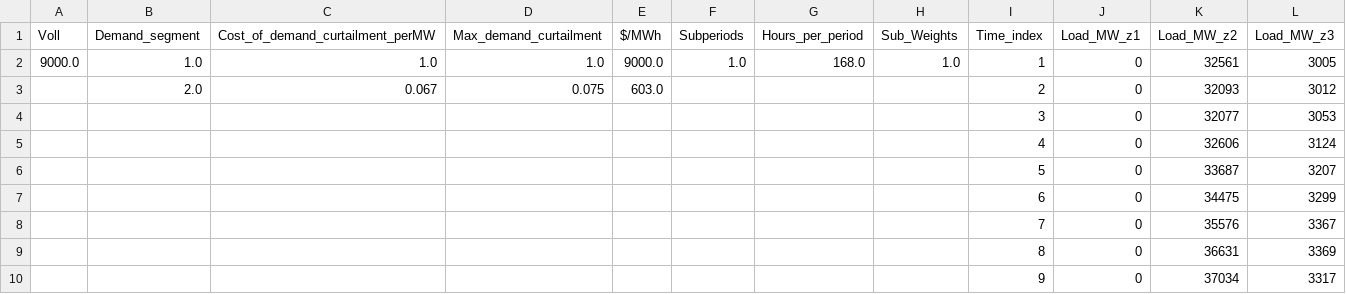
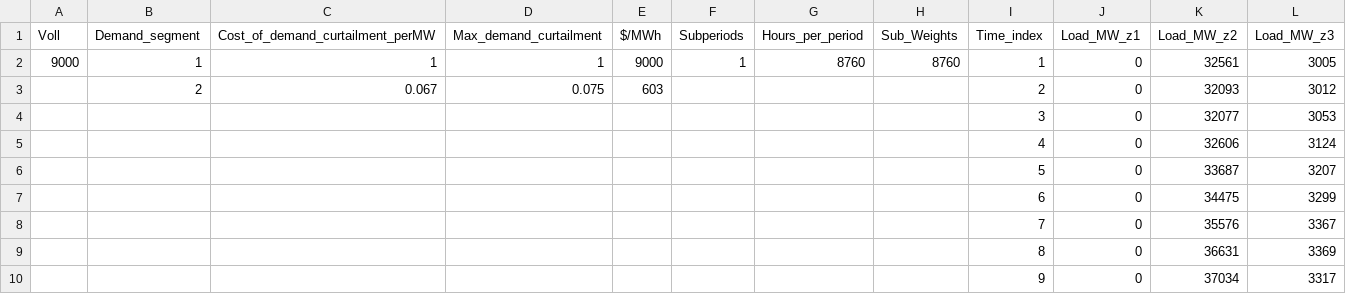
Before and after one commit to Power-Systems-Optimization-Course/power-systems-optimization, a CSV file: Notebooks/complex_expansion_data/52_weeks/Load_data.csv, drawn as a sheet; only a part is shown.

Commit message:
Fixed sample weighting for 52 week capacity expansion data
Sample periods was previously set to 1 subperiod with 168 hours, which meant case would only run first week of data. Changed to 1 subperiod of 8760 hours to model entire year.

```diff
--- a/Notebooks/complex_expansion_data/52_weeks/Load_data.csv
+++ b/Notebooks/complex_expansion_data/52_weeks/Load_data.csv
@@ -1,4 +1,4 @@
 Voll,Demand_segment,Cost_of_demand_curtailment_perMW,Max_demand_curtailment,$/MWh,Subperiods,Hours_per_period,Sub_Weights,Time_index,Load_MW_z1,Load_MW_z2,Load_MW_z3
-9000.0,1.0,1.0,1.0,9000.0,1.0,168.0,1.0,1,0,32561,3005
-,2.0,0.067,0.075,603.0,,,,2,0,32093,3012
+9000,1,1,1,9000,1,8760,8760,1,0,32561,3005
+,2,0.067,0.075,603,,,,2,0,32093,3012
 ,,,,,,,,3,0,32077,3053
```
